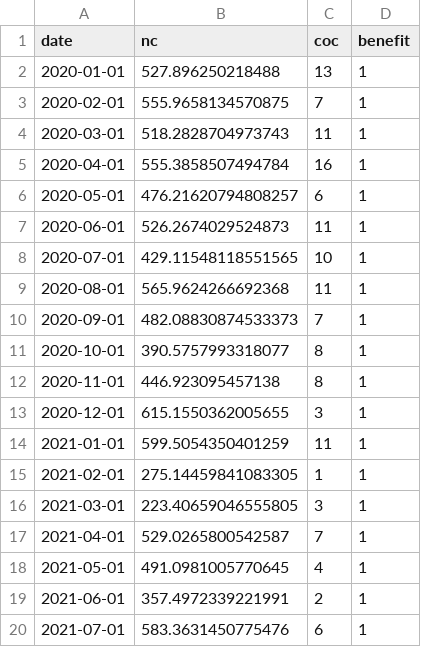
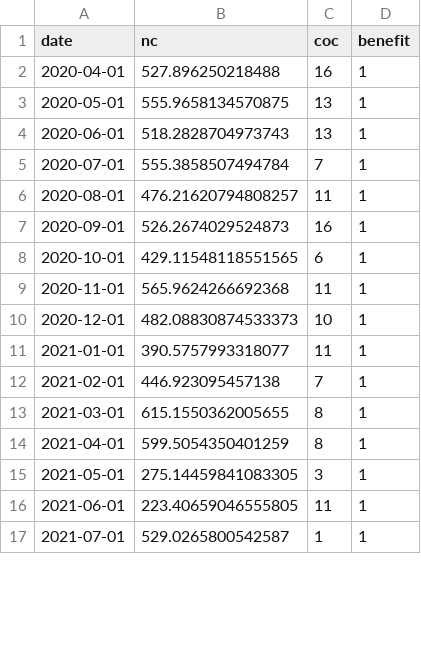
Before and after one commit to ScotGovAnalysis/intro_to_r, a CSV file: session3/Data/benefit_1.csv, drawn as a sheet; only a part is shown; the diff covers the shown part only.

```diff
--- a/session3/Data/benefit_1.csv
+++ b/session3/Data/benefit_1.csv
@@ -1,20 +1,17 @@
 date,nc,coc,benefit
-2020-01-01,527.896250218488,13,1
-2020-02-01,555.9658134570875,7,1
-2020-03-01,518.2828704973743,11,1
-2020-04-01,555.3858507494784,16,1
-2020-05-01,476.21620794808257,6,1
-2020-06-01,526.2674029524873,11,1
-2020-07-01,429.11548118551565,10,1
-2020-08-01,565.9624266692368,11,1
-2020-09-01,482.08830874533373,7,1
-2020-10-01,390.5757993318077,8,1
-2020-11-01,446.923095457138,8,1
-2020-12-01,615.1550362005655,3,1
-2021-01-01,599.5054350401259,11,1
-2021-02-01,275.14459841083305,1,1
-2021-03-01,223.40659046555805,3,1
-2021-04-01,529.0265800542587,7,1
-2021-05-01,491.0981005770645,4,1
-2021-06-01,357.4972339221991,2,1
-2021-07-01,583.3631450775476,6,1
+2020-04-01,527.896250218488,16,1
+2020-05-01,555.9658134570875,13,1
+2020-06-01,518.2828704973743,13,1
+2020-07-01,555.3858507494784,7,1
+2020-08-01,476.21620794808257,11,1
+2020-09-01,526.2674029524873,16,1
+2020-10-01,429.11548118551565,6,1
+2020-11-01,565.9624266692368,11,1
+2020-12-01,482.08830874533373,10,1
+2021-01-01,390.5757993318077,11,1
+2021-02-01,446.923095457138,7,1
+2021-03-01,615.1550362005655,8,1
+2021-04-01,599.5054350401259,8,1
+2021-05-01,275.14459841083305,3,1
+2021-06-01,223.40659046555805,11,1
+2021-07-01,529.0265800542587,1,1
```
Also changed, not shown: 2 added rows and 81 edited cells elsewhere in this file, session3/Data/benefit_2.csv, session3/Data/benefit_3.csv, 1 other file.
